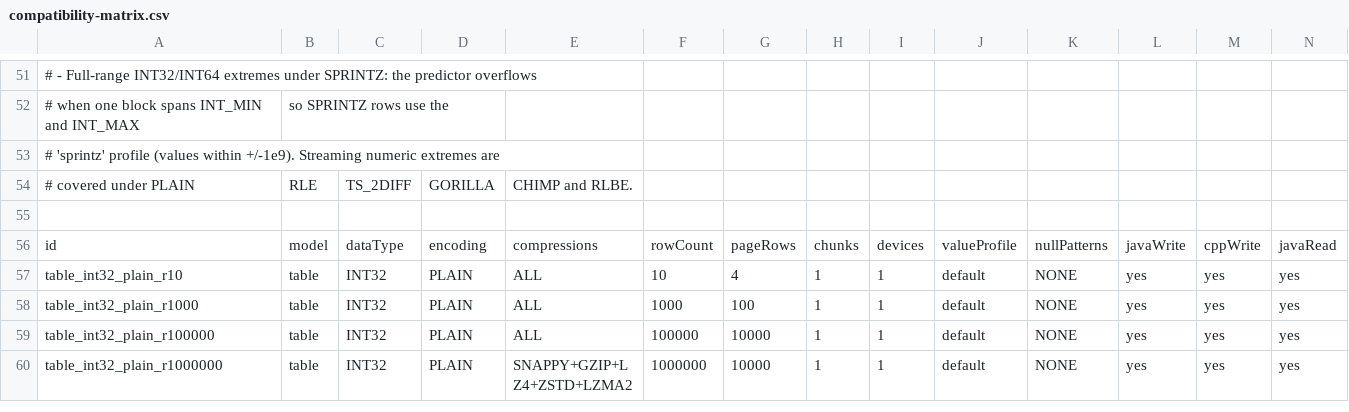
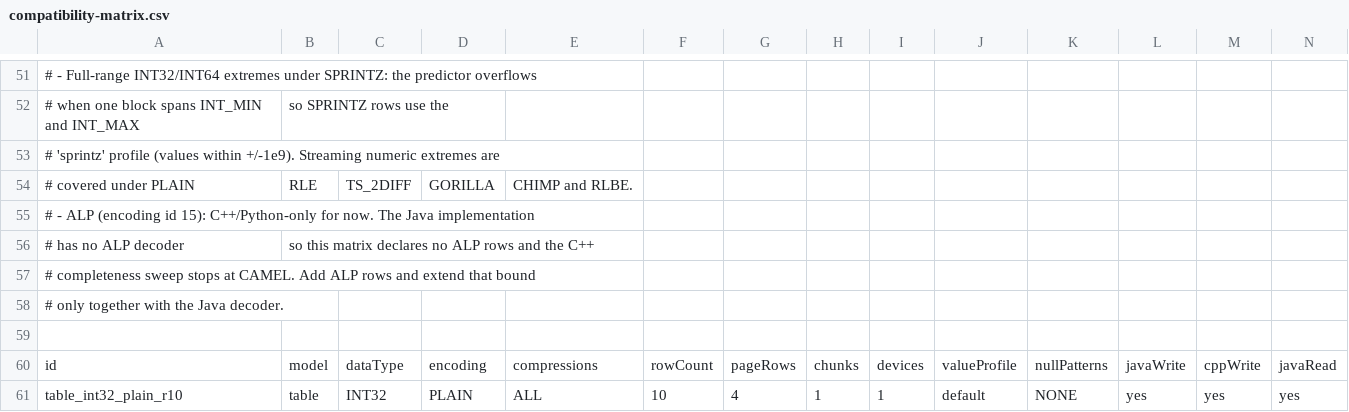
Before and after one commit to apache/tsfile, a CSV file: compat/compatibility-matrix.csv, drawn as a sheet; only a part is shown, gaps mark what is left out; the shorter side is filled out with more unchanged rows; rows hold the shown columns only; the diff names each change by its address in the sheet, - before the commit and + after, or states it on an @@ line.

Commit message:
test(cpp): cover ALP table model, compression and on-disk encoding
- Add a table-model round-trip with NULL rows, multiple pages and SNAPPY
  compression, exercising AlignedChunkReader's multi-value path.
- Assert the chunk header stores ALP for FLOAT/DOUBLE after a write, so a
  silent codec downgrade cannot pass the round-trip tests.
- Decode an encoded page from an unaligned byte buffer.
- Document that ALP is C++/Python-only for now: db_common.h, the C wrapper
  header, the Python enum, the design doc, the Java enum comment and the
  compatibility matrix all warn that Java cannot read ALP columns, and the
  matrix completeness bound records why ALP is not swept yet.

```diff
--- a/compat/compatibility-matrix.csv
+++ b/compat/compatibility-matrix.csv
+row 55: # - ALP (encoding id 15): C++/Python-only for now. The Java implementation
+row 56: # has no ALP decoder | so this matrix declares no ALP rows and the C++
+row 57: # completeness sweep stops at CAMEL. Add ALP rows and extend that bound
+row 58: # only together with the Java decoder.
```
Also changed, not shown: 8 other files.
